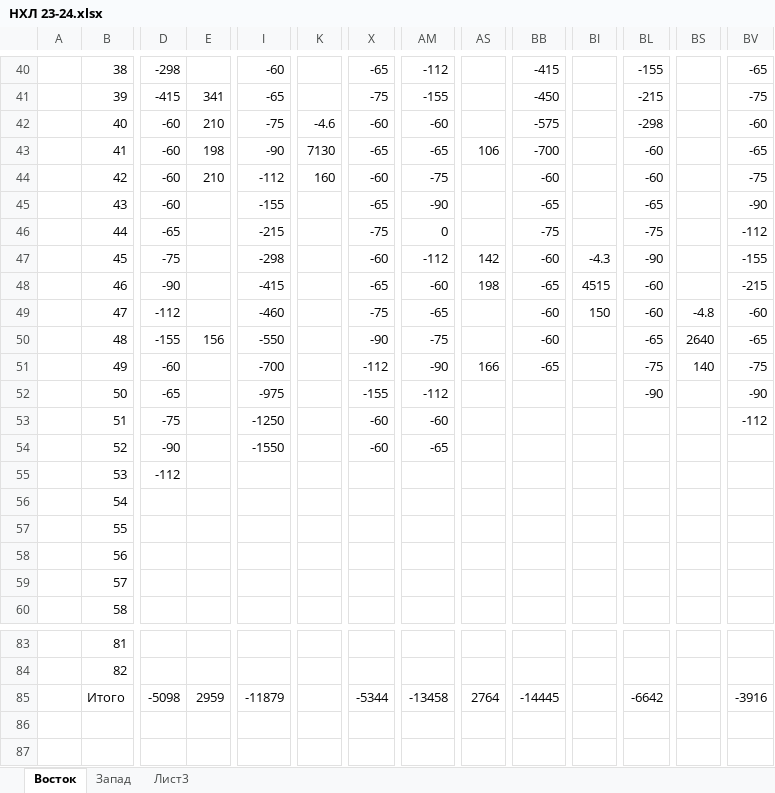
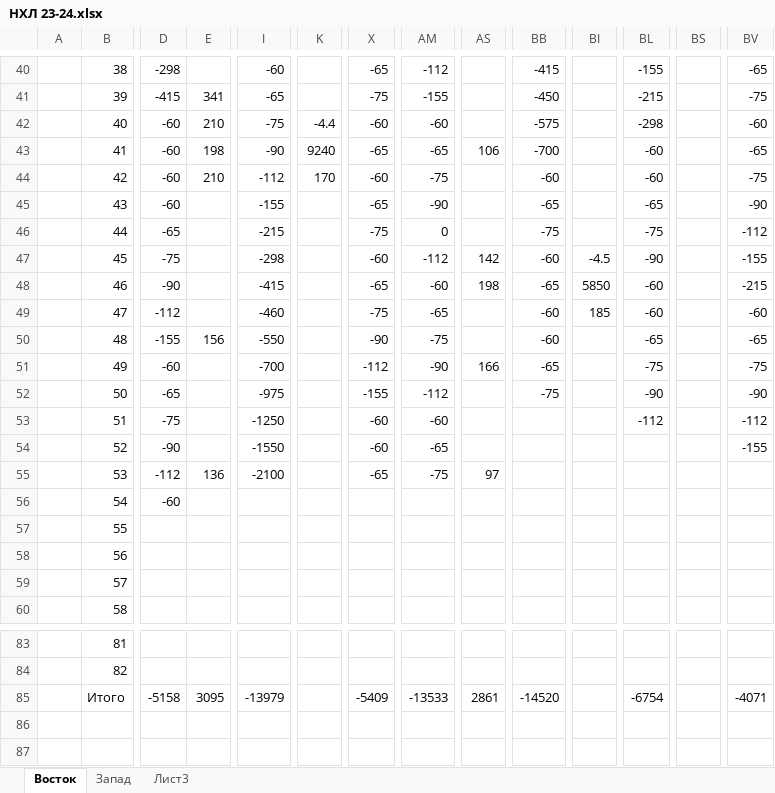
Before and after one commit to EugenySobyanin/Repository_1, an Excel workbook: Ставки/НХЛ 23-24.xlsx, sheet Восток, drawn as a sheet; only a part is shown, gaps mark what is left out; values as stored, in another font and other column widths than the file's, no cell formats; the diff covers the shown part only; the diff names each change by its address in the sheet, - before the commit and + after, or states it on an @@ line.

Commit message:
Ставки на НХЛ и КХЛ после возни с GIT

```diff
--- a/Ставки/НХЛ 23-24.xlsx (sheet Восток)
+++ b/Ставки/НХЛ 23-24.xlsx (sheet Восток)
-K42: -4.6
+K42: -4.4
-K43: 7130
+K43: 9240
-K44: 160
+K44: 170
-BI47: -4.3
+BI47: -4.5
-BI48: 4515
+BI48: 5850
-BI49: 150
+BI49: 185
-BS49: -4.8
+BS49: (empty)
-BS50: 2640
+BS50: (empty)
-BS51: 140
+BS51: (empty)
-BB52: (empty)
+BB52: -75
-BL53: (empty)
+BL53: -112
-BV54: (empty)
+BV54: -155
-E55: (empty)
+E55: 136
-I55: (empty)
+I55: -2100
-X55: (empty)
+X55: -65
-AM55: (empty)
+AM55: -75
-AS55: (empty)
+AS55: 97
-D56: (empty)
+D56: -60
-D85: -5098
+D85: -5158
-E85: 2959
+E85: 3095
-I85: -11879
+I85: -13979
-X85: -5344
+X85: -5409
-AM85: -13458
+AM85: -13533
-AS85: 2764
+AS85: 2861
-BB85: -14445
+BB85: -14520
-BL85: -6642
+BL85: -6754
-BV85: -3916
+BV85: -4071
```
Also changed, not shown: 19 edited cells elsewhere in this sheet, sheet Запад, cell formats, Ставки/КХЛ 23-24.xlsx, 1 other file.
